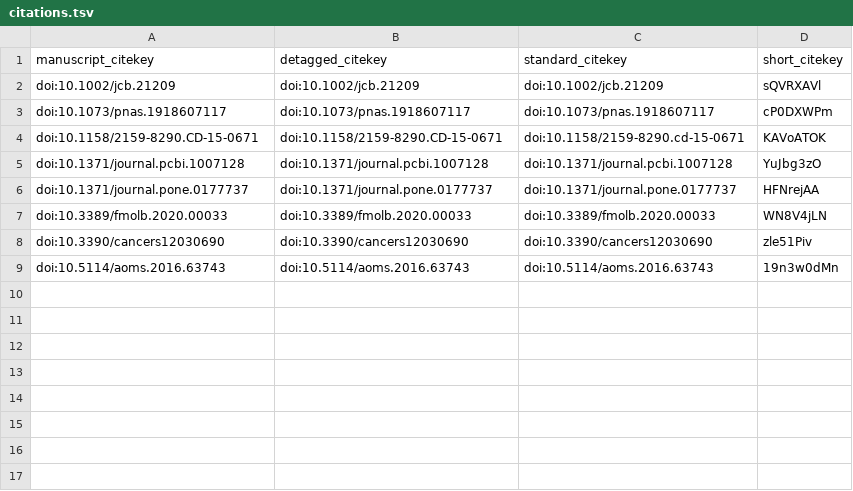
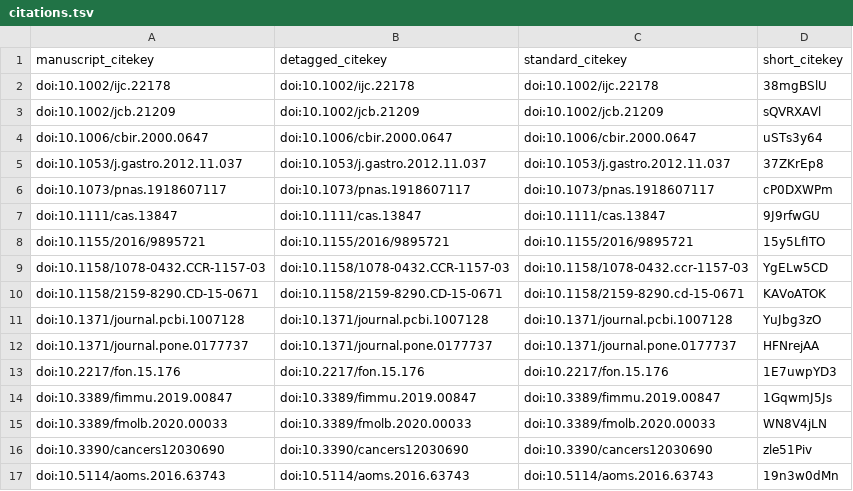
Before and after one commit to SharikHR/Review, a TSV file: citations.tsv, drawn as a sheet.

```diff
--- a/citations.tsv
+++ b/citations.tsv
@@ -1,4 +1,10 @@
 manuscript_citekey	detagged_citekey	standard_citekey	short_citekey
+doi:10.1002/ijc.22178	doi:10.1002/ijc.22178	doi:10.1002/ijc.22178	38mgBSlU
 doi:10.1002/jcb.21209	doi:10.1002/jcb.21209	doi:10.1002/jcb.21209	sQVRXAVl
+doi:10.1006/cbir.2000.0647	doi:10.1006/cbir.2000.0647	doi:10.1006/cbir.2000.0647	uSTs3y64
+doi:10.1053/j.gastro.2012.11.037	doi:10.1053/j.gastro.2012.11.037	doi:10.1053/j.gastro.2012.11.037	37ZKrEp8
 doi:10.1073/pnas.1918607117	doi:10.1073/pnas.1918607117	doi:10.1073/pnas.1918607117	cP0DXWPm
+doi:10.1111/cas.13847	doi:10.1111/cas.13847	doi:10.1111/cas.13847	9J9rfwGU
+doi:10.1155/2016/9895721	doi:10.1155/2016/9895721	doi:10.1155/2016/9895721	15y5LfITO
+doi:10.1158/1078-0432.CCR-1157-03	doi:10.1158/1078-0432.CCR-1157-03	doi:10.1158/1078-0432.ccr-1157-03	YgELw5CD
 doi:10.1158/2159-8290.CD-15-0671	doi:10.1158/2159-8290.CD-15-0671	doi:10.1158/2159-8290.cd-15-0671	KAVoATOK
@@ -6,2 +12,4 @@ doi:10.1371/journal.pcbi.1007128	doi:10.1371/journal.pcbi.1007128	doi:10.1371/jo
 doi:10.1371/journal.pone.0177737	doi:10.1371/journal.pone.0177737	doi:10.1371/journal.pone.0177737	HFNrejAA
+doi:10.2217/fon.15.176	doi:10.2217/fon.15.176	doi:10.2217/fon.15.176	1E7uwpYD3
+doi:10.3389/fimmu.2019.00847	doi:10.3389/fimmu.2019.00847	doi:10.3389/fimmu.2019.00847	1GqwmJ5Js
 doi:10.3389/fmolb.2020.00033	doi:10.3389/fmolb.2020.00033	doi:10.3389/fmolb.2020.00033	WN8V4jLN
```
Also changed, not shown: 5 other files.
